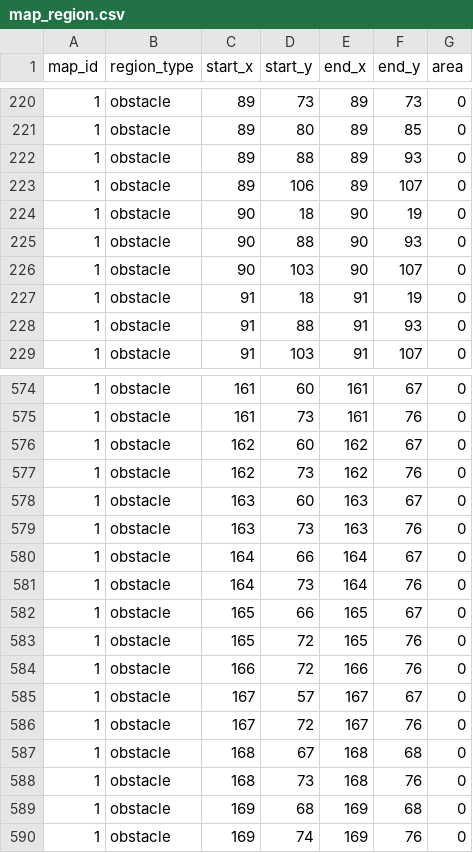
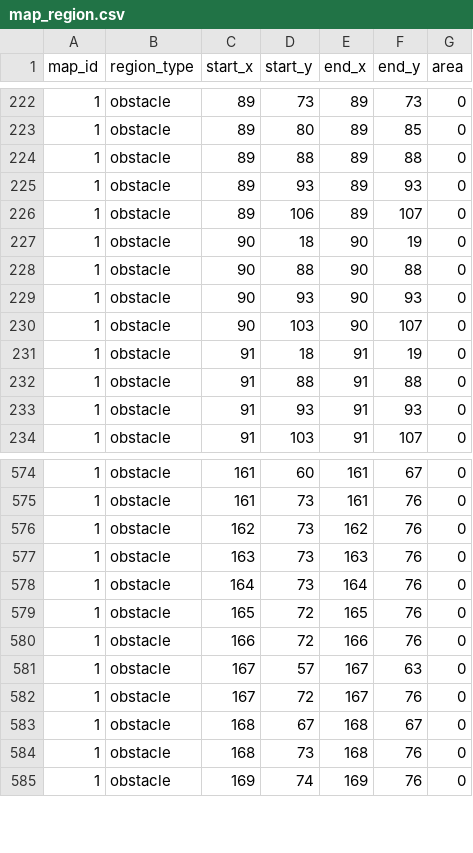
Before and after one commit to yjhan211/orbtail-server, a CSV file: network/Common/csv/map_region.csv, drawn as a sheet; only a part is shown, gaps mark what is left out; the diff covers the shown part only.

```diff
--- a/network/Common/csv/map_region.csv
+++ b/network/Common/csv/map_region.csv
@@ -221,9 +223,12 @@ map_id,region_type,start_x,start_y,end_x,end_y,area
 1,obstacle,89,80,89,85,0
-1,obstacle,89,88,89,93,0
+1,obstacle,89,88,89,88,0
+1,obstacle,89,93,89,93,0
 1,obstacle,89,106,89,107,0
 1,obstacle,90,18,90,19,0
-1,obstacle,90,88,90,93,0
+1,obstacle,90,88,90,88,0
+1,obstacle,90,93,90,93,0
 1,obstacle,90,103,90,107,0
 1,obstacle,91,18,91,19,0
-1,obstacle,91,88,91,93,0
+1,obstacle,91,88,91,88,0
+1,obstacle,91,93,91,93,0
 1,obstacle,91,103,91,107,0
@@ -575,16 +575,11 @@ map_id,region_type,start_x,start_y,end_x,end_y,area
 1,obstacle,161,73,161,76,0
-1,obstacle,162,60,162,67,0
 1,obstacle,162,73,162,76,0
-1,obstacle,163,60,163,67,0
 1,obstacle,163,73,163,76,0
-1,obstacle,164,66,164,67,0
 1,obstacle,164,73,164,76,0
-1,obstacle,165,66,165,67,0
 1,obstacle,165,72,165,76,0
 1,obstacle,166,72,166,76,0
-1,obstacle,167,57,167,67,0
+1,obstacle,167,57,167,63,0
 1,obstacle,167,72,167,76,0
-1,obstacle,168,67,168,68,0
+1,obstacle,168,67,168,67,0
 1,obstacle,168,73,168,76,0
-1,obstacle,169,68,169,68,0
 1,obstacle,169,74,169,76,0
```
Also changed, not shown: 4 added rows, 7 removed rows and 43 edited cells elsewhere in this file, network/Common/csv/exit_item.csv, network/Common/csv/exit_step.csv, 2 other files.
